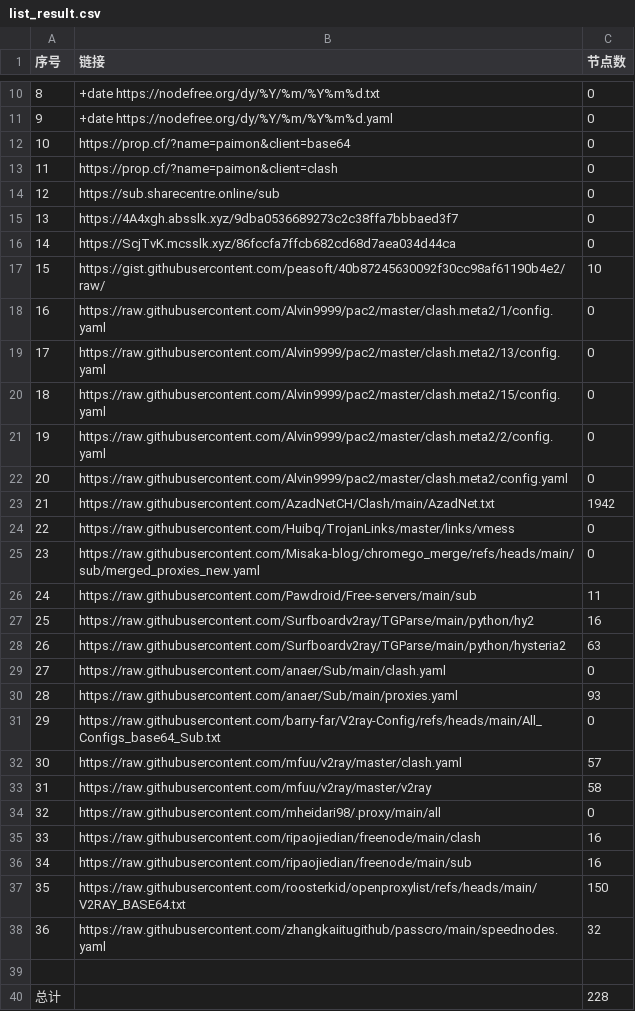
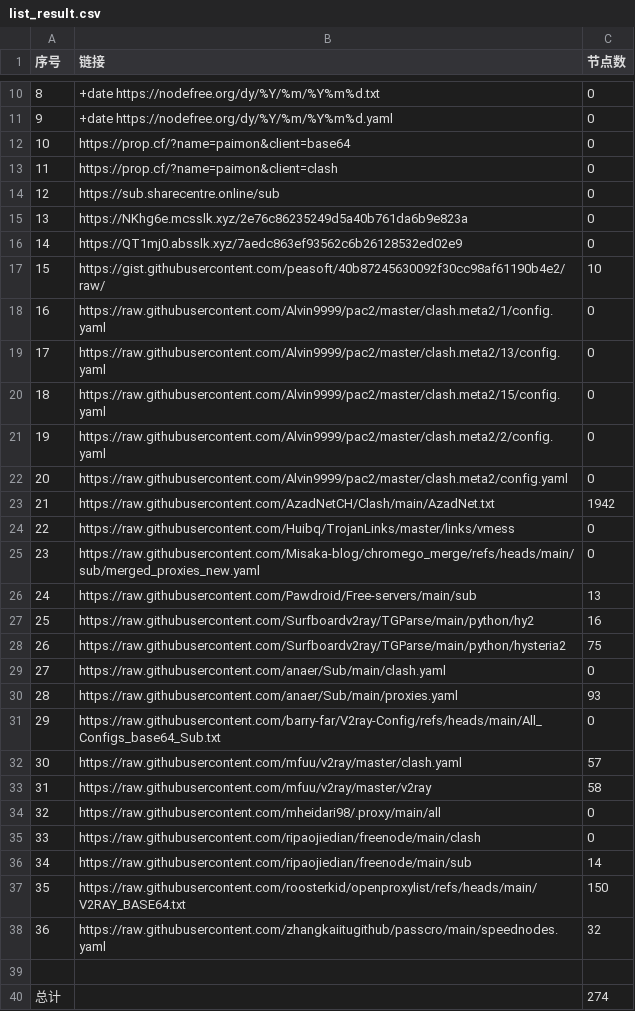
Before and after one commit to uutwo/NoMoreWalls, a CSV file: list_result.csv, drawn as a sheet; only a part is shown, gaps mark what is left out.

```diff
--- a/list_result.csv
+++ b/list_result.csv
@@ -14,4 +14,4 @@
 12, https://sub.sharecentre.online/sub,0
-13,https://4A4xgh.absslk.xyz/9dba0536689273c2c38ffa7bbbaed3f7,0
-14,https://ScjTvK.mcsslk.xyz/86fccfa7ffcb682cd68d7aea034d44ca,0
+13,https://NKhg6e.mcsslk.xyz/2e76c86235249d5a40b761da6b9e823a,0
+14,https://QT1mj0.absslk.xyz/7aedc863ef93562c6b26128532ed02e9,0
 15,https://gist.githubusercontent.com/peasoft/40b87245630092f30cc98af61190b4e2/raw/,10
@@ -25,5 +25,5 @@
 23,https://raw.githubusercontent.com/Misaka-blog/chromego_merge/refs/heads/main/sub/merged_proxies_new.yaml,0
-24,https://raw.githubusercontent.com/Pawdroid/Free-servers/main/sub,11
+24,https://raw.githubusercontent.com/Pawdroid/Free-servers/main/sub,13
 25,https://raw.githubusercontent.com/Surfboardv2ray/TGParse/main/python/hy2,16
-26,https://raw.githubusercontent.com/Surfboardv2ray/TGParse/main/python/hysteria2,63
+26,https://raw.githubusercontent.com/Surfboardv2ray/TGParse/main/python/hysteria2,75
 27,https://raw.githubusercontent.com/anaer/Sub/main/clash.yaml,0
@@ -34,4 +34,4 @@
 32,https://raw.githubusercontent.com/mheidari98/.proxy/main/all,0
-33,https://raw.githubusercontent.com/ripaojiedian/freenode/main/clash,16
-34,https://raw.githubusercontent.com/ripaojiedian/freenode/main/sub,16
+33,https://raw.githubusercontent.com/ripaojiedian/freenode/main/clash,0
+34,https://raw.githubusercontent.com/ripaojiedian/freenode/main/sub,14
 35,https://raw.githubusercontent.com/roosterkid/openproxylist/refs/heads/main/V2RAY_BASE64.txt,150
@@ -39,2 +39,2 @@
 
-总计,,228
+总计,,274
```
Also changed, not shown: 31 other files.
